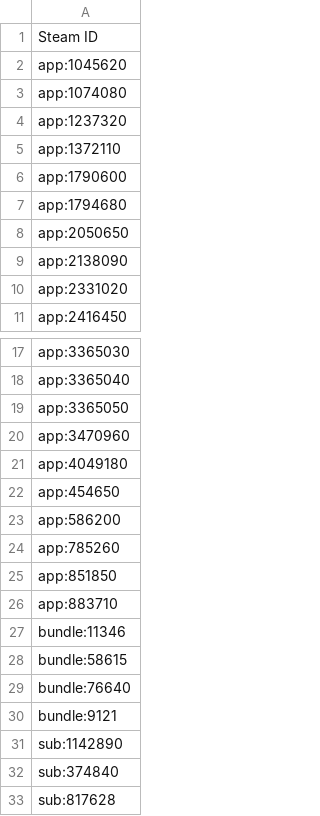
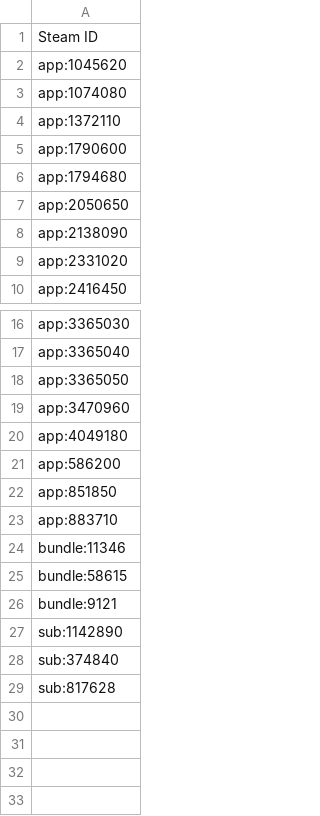
Before and after one commit to hirokibatti/steam-sale-monitor-view, a CSV file: active_ids.csv, drawn as a sheet; only a part is shown, gaps mark what is left out; the diff names each change by its address in the sheet, - before the commit and + after, or states it on an @@ line.

Commit message:
Update active Steam IDs

```diff
--- a/active_ids.csv
+++ b/active_ids.csv
-row 4: app:1237320
-row 22: app:454650
-row 24: app:785260
-row 29: bundle:76640
```
